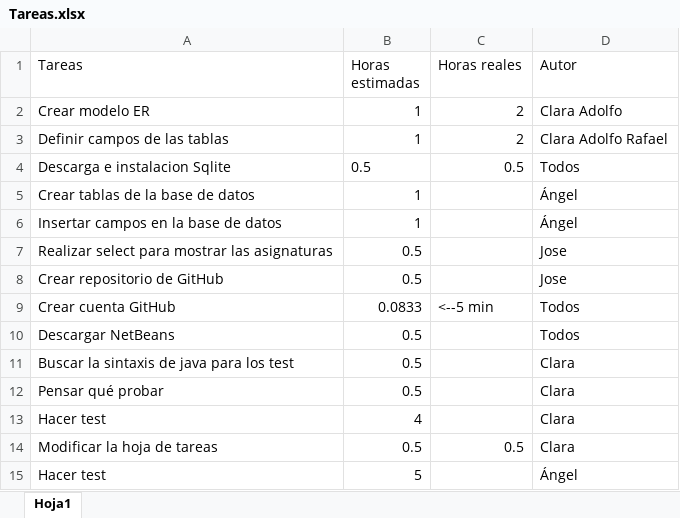
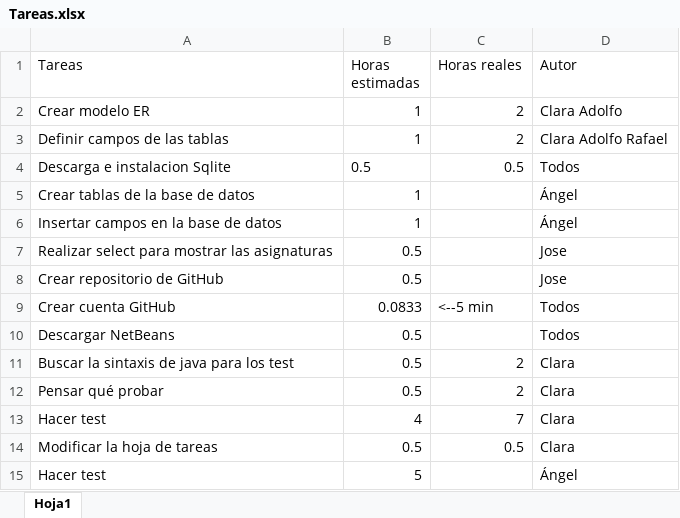
Before and after one commit to josete/TimeTableManager, an Excel workbook: Tareas.xlsx, sheet Hoja1, drawn as a sheet; values as stored, in another font and other column widths than the file's, no borders; the diff names each change by its address in the sheet, - before the commit and + after, or states it on an @@ line.

```diff
--- a/Tareas.xlsx (sheet Hoja1)
+++ b/Tareas.xlsx (sheet Hoja1)
-C11:C12 (Horas reales): (empty)
+C11:C12 (Horas reales): 2
-C13 (Horas reales): (empty)
+C13 (Horas reales): 7
```
Also changed, not shown: 5 other files.
